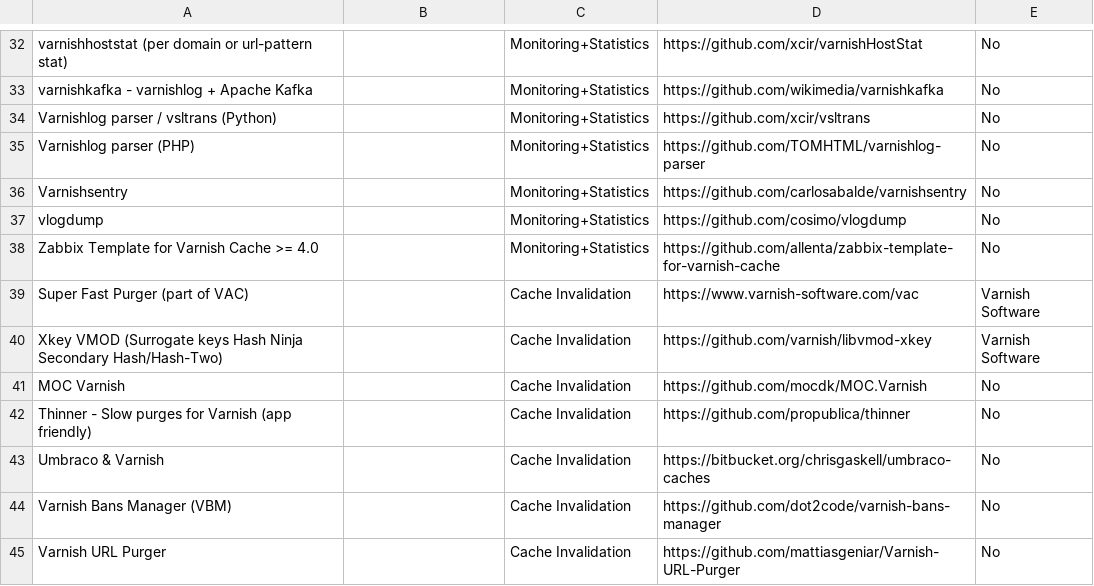
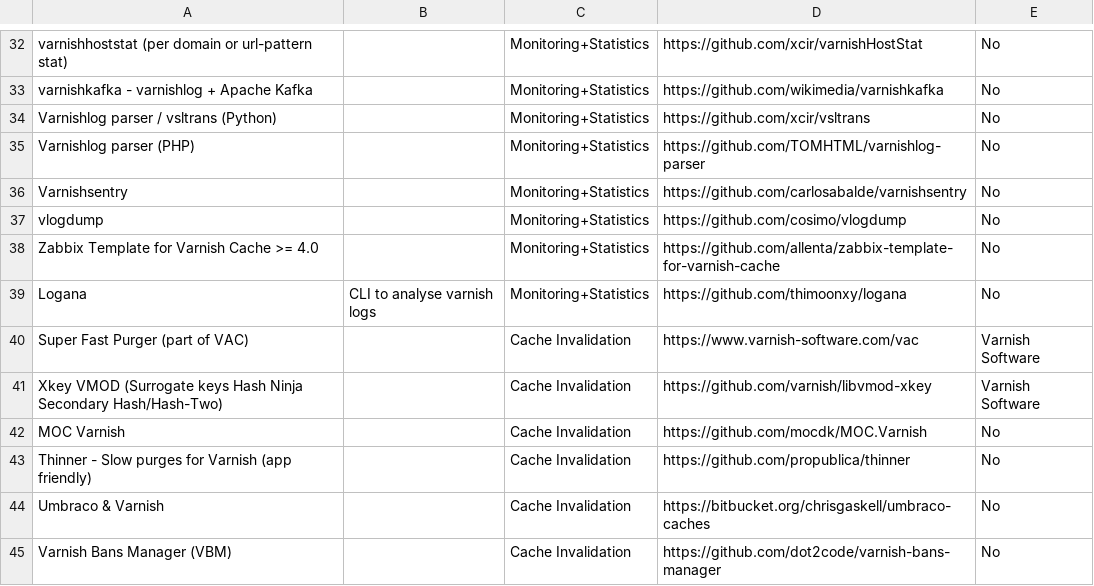
Before and after one commit to varnishcache/homepage, a CSV file: R1/source/extras/extras.csv, drawn as a sheet; only a part is shown, gaps mark what is left out; the shorter side is filled out with more unchanged rows; the diff names each change by its address in the sheet, - before the commit and + after, or states it on an @@ line.

Commit message:
Add logana CLI to extras

```diff
--- a/R1/source/extras/extras.csv
+++ b/R1/source/extras/extras.csv
+row 39: Logana | CLI to analyse varnish logs | Monitoring+Statistics | https://github.com/thimoonxy/logana | No
```
